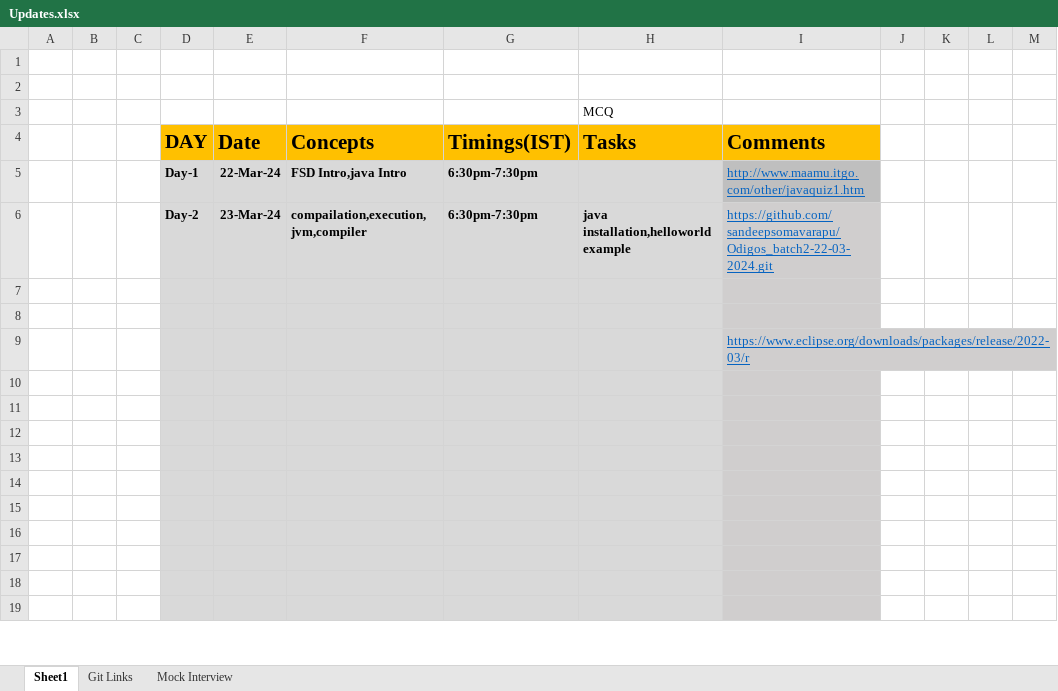
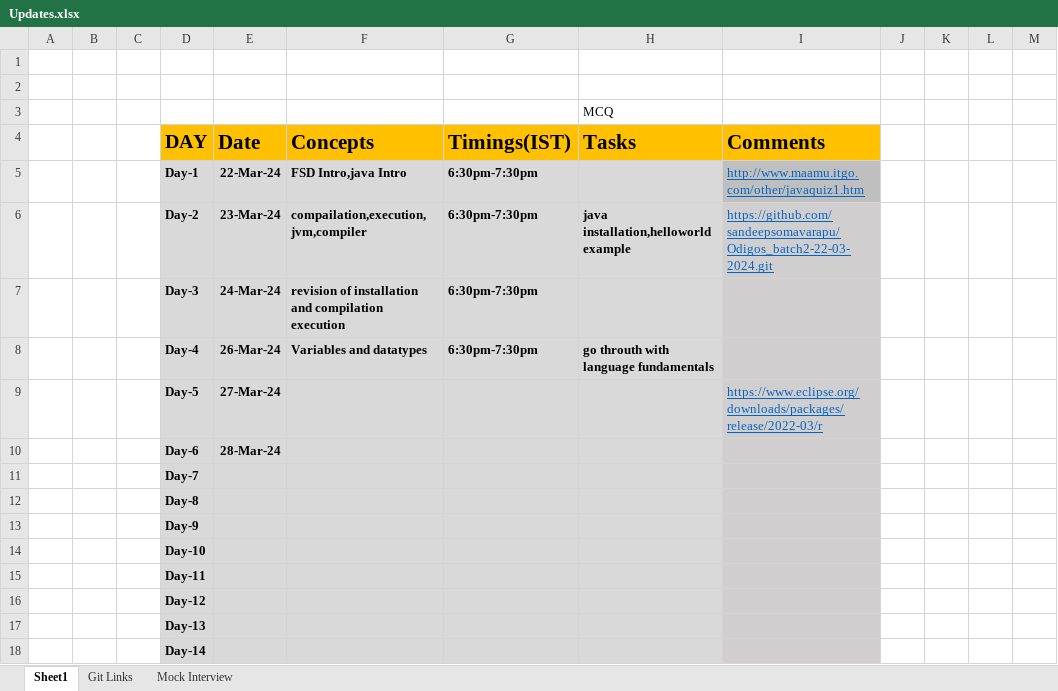
Before and after one commit to sandeepsomavarapu/Odigos_batch2-22-03-2024, an Excel workbook: Updates.xlsx, sheet Sheet1, drawn as a sheet; only a part is shown; values as stored, in another font and other column widths than the file's, no borders; removed rows and columns are numbered as before the commit, all else as after; the diff covers the shown part only; the diff names each change by its address in the sheet, - before the commit and + after, or states it on an @@ line.

```diff
--- a/Updates.xlsx (sheet Sheet1)
+++ b/Updates.xlsx (sheet Sheet1)
-row 7: (empty)
+row 7:  |  |  | Day-3 | 24-Mar-24 | revision of installation and compilation execution | 6:30pm-7:30pm
-row 8: (empty)
+row 8:  |  |  | Day-4 | 26-Mar-24 | Variables and datatypes | 6:30pm-7:30pm | go throuth with language fundamentals
-row 9:  |  |  |  |  |  |  |  | https://www.eclipse.org/downloads/packages/release/2022-03/r
-row 9: (empty)
+row 9:  |  |  | Day-5 | 27-Mar-24 |  |  |  | https://www.eclipse.org/downloads/packages/release/2022-03/r
-row 10: (empty)
+row 10:  |  |  | Day-6 | 28-Mar-24
-D11 (DAY): (empty)
+D11 (DAY): Day-7
-D12 (DAY): (empty)
+D12 (DAY): Day-8
-D13 (DAY): (empty)
+D13 (DAY): Day-9
-D14 (DAY): (empty)
+D14 (DAY): Day-10
-D15 (DAY): (empty)
+D15 (DAY): Day-11
-D16 (DAY): (empty)
+D16 (DAY): Day-12
-D17 (DAY): (empty)
+D17 (DAY): Day-13
-D18 (DAY): (empty)
+D18 (DAY): Day-14
```
Also changed, not shown: 3 added rows, 2 removed rows and 8 edited cells elsewhere in this sheet, 2 other files.
